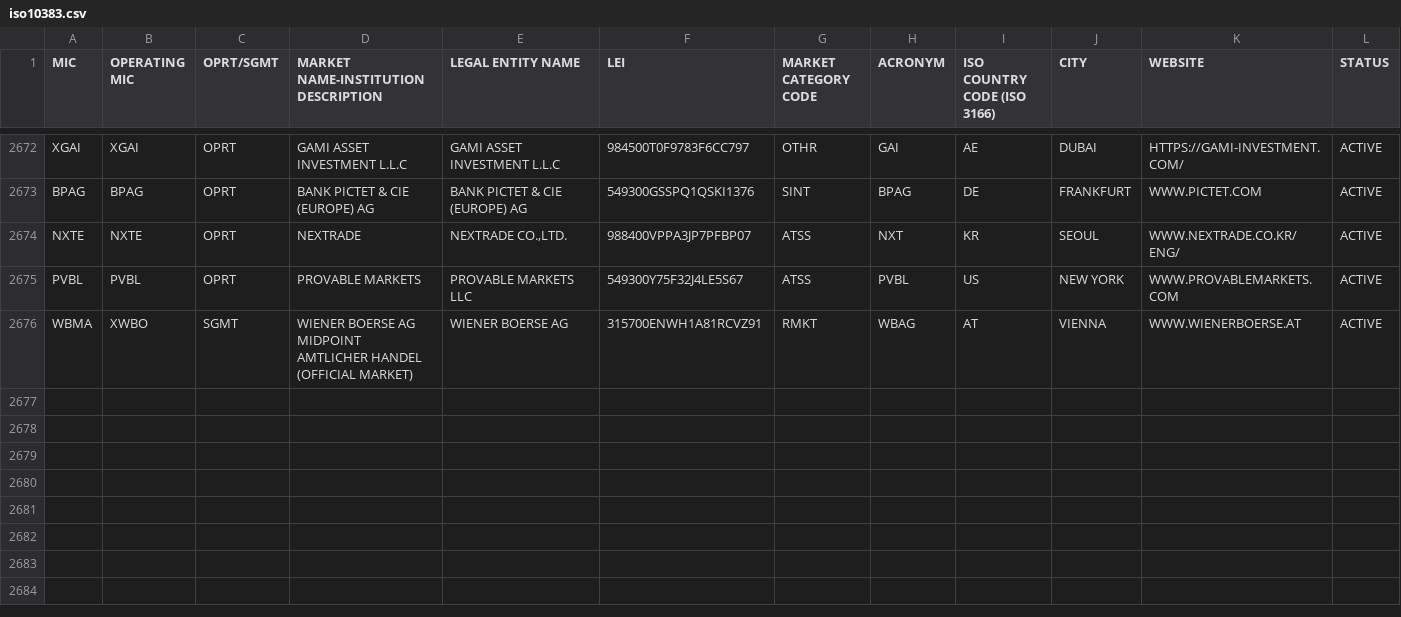
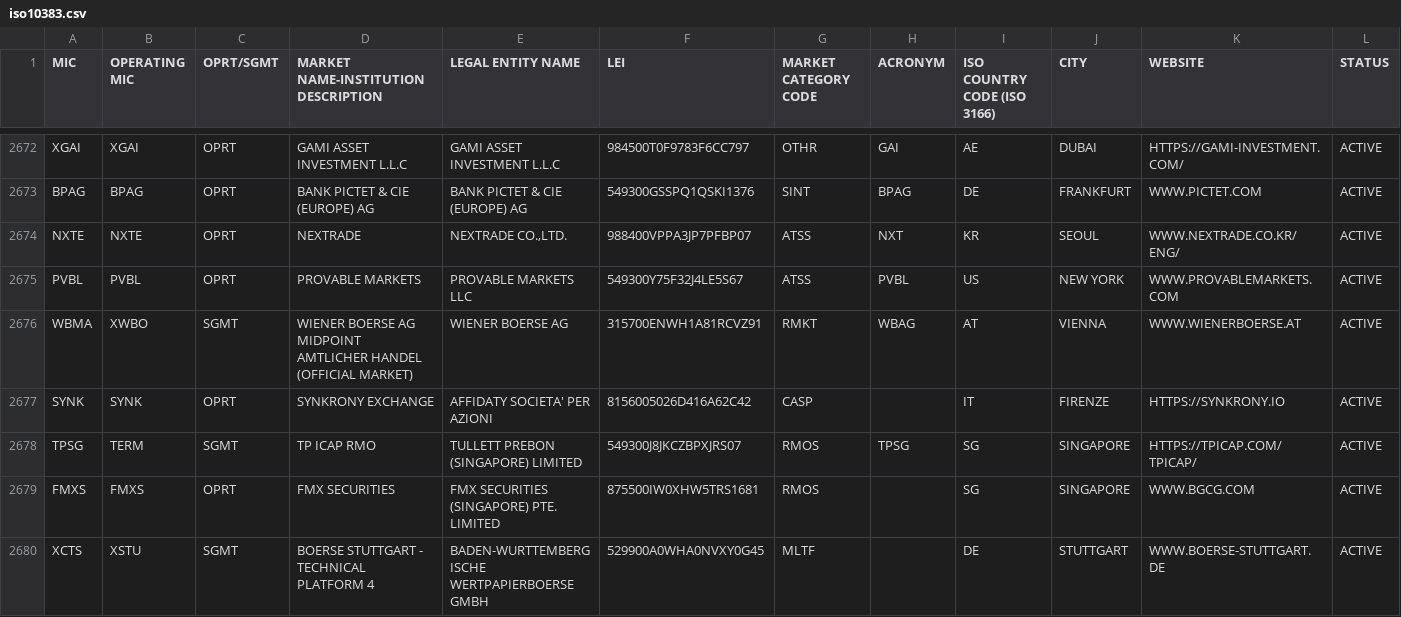
Before and after one commit to seb-oss/Spark-packages, a CSV file: packages/iso-10383/src/lib/specifications/iso10383.csv, drawn as a sheet; only a part is shown, gaps mark what is left out; rows hold the shown columns only; the diff covers the shown part only; the diff names each change by its address in the sheet, - before the commit and + after, or states it on an @@ line.

Commit message:
chore: update ISO-10383 specifications

```diff
--- a/packages/iso-10383/src/lib/specifications/iso10383.csv
+++ b/packages/iso-10383/src/lib/specifications/iso10383.csv
+row 2677: SYNK | SYNK | OPRT | SYNKRONY EXCHANGE | AFFIDATY SOCIETA' PER AZIONI | 8156005026D416A62C42 | CASP |  | IT | FIRENZE | HTTPS://SYNKRONY.IO | ACTIVE
+row 2678: TPSG | TERM | SGMT | TP ICAP RMO | TULLETT PREBON (SINGAPORE) LIMITED | 549300J8JKCZBPXJRS07 | RMOS | TPSG | SG | SINGAPORE | HTTPS://TPICAP.COM/TPICAP/ | ACTIVE
+row 2679: FMXS | FMXS | OPRT | FMX SECURITIES | FMX SECURITIES (SINGAPORE) PTE. LIMITED | 875500IW0XHW5TRS1681 | RMOS |  | SG | SINGAPORE | WWW.BGCG.COM | ACTIVE
+row 2680: XCTS | XSTU | SGMT | BOERSE STUTTGART - TECHNICAL PLATFORM 4 | BADEN-WURTTEMBERGISCHE WERTPAPIERBOERSE GMBH | 529900A0WHA0NVXY0G45 | MLTF |  | DE | STUTTGART | WWW.BOERSE-STUTTGART.DE | ACTIVE
```
Also changed, not shown: 4 added rows, 4 moved rows and 12 edited cells elsewhere in this file, 2 other files.
